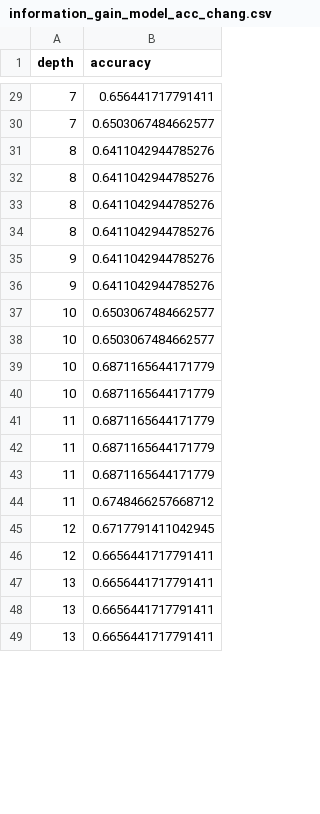
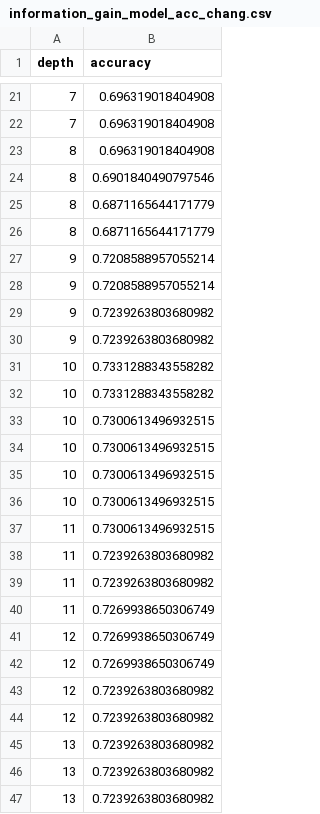
Before and after one commit to shobhit10058/Assignment_1, a CSV file: information_gain_model_acc_chang.csv, drawn as a sheet; only a part is shown, gaps mark what is left out; the diff covers the shown part only.

```diff
--- a/information_gain_model_acc_chang.csv
+++ b/information_gain_model_acc_chang.csv
@@ -29,21 +21,27 @@ depth,accuracy
-7,0.656441717791411
-7,0.6503067484662577
-8,0.6411042944785276
-8,0.6411042944785276
-8,0.6411042944785276
-8,0.6411042944785276
-9,0.6411042944785276
-9,0.6411042944785276
-10,0.6503067484662577
-10,0.6503067484662577
-10,0.6871165644171779
-10,0.6871165644171779
-11,0.6871165644171779
-11,0.6871165644171779
-11,0.6871165644171779
-11,0.6748466257668712
-12,0.6717791411042945
-12,0.6656441717791411
-13,0.6656441717791411
-13,0.6656441717791411
-13,0.6656441717791411
+7,0.696319018404908
+7,0.696319018404908
+8,0.696319018404908
+8,0.6901840490797546
+8,0.6871165644171779
+8,0.6871165644171779
+9,0.7208588957055214
+9,0.7208588957055214
+9,0.7239263803680982
+9,0.7239263803680982
+10,0.7331288343558282
+10,0.7331288343558282
+10,0.7300613496932515
+10,0.7300613496932515
+10,0.7300613496932515
+10,0.7300613496932515
+11,0.7300613496932515
+11,0.7239263803680982
+11,0.7239263803680982
+11,0.7269938650306749
+12,0.7269938650306749
+12,0.7269938650306749
+12,0.7239263803680982
+12,0.7239263803680982
+13,0.7239263803680982
+13,0.7239263803680982
+13,0.7239263803680982
```
Also changed, not shown: 2 added rows, 8 removed rows and 24 edited cells elsewhere in this file, gini_gain_model_acc_chang.csv, 7 other files.
